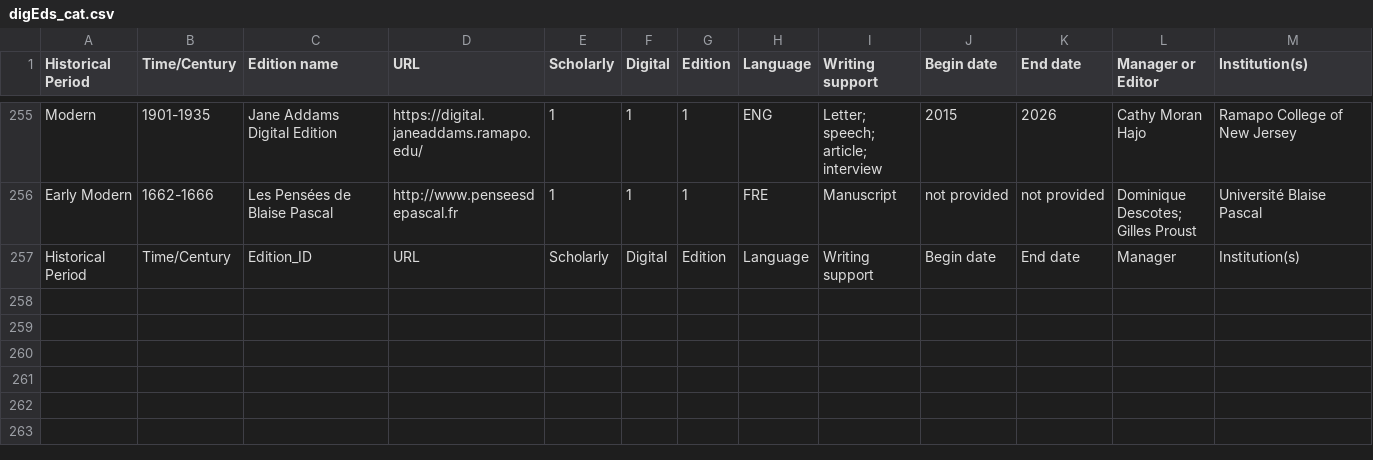
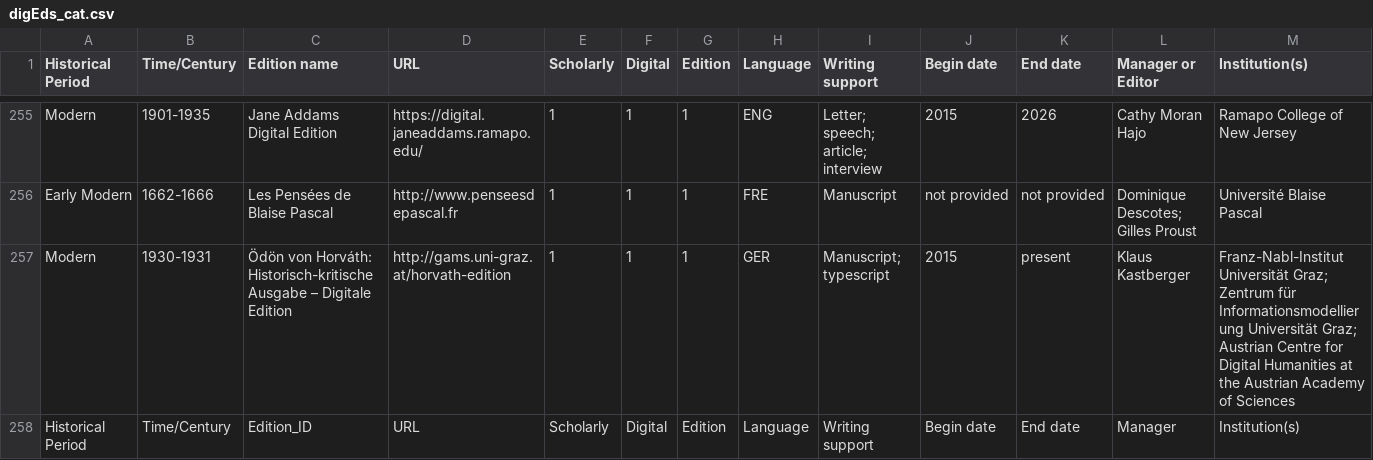
Before and after one commit to gfranzini/digEds_cat, a CSV file: digEds_cat.csv, drawn as a sheet; only a part is shown, gaps mark what is left out; rows hold the shown columns only; the diff names each change by its address in the sheet, - before the commit and + after, or states it on an @@ line.

Commit message:
Added Ödön von Horváth edition
Added by Prof. Klaus Kastberger

```diff
--- a/digEds_cat.csv
+++ b/digEds_cat.csv
+row 257: Modern | 1930-1931 | Ödön von Horváth: Historisch-kritische Ausgabe – Digitale Edition | http://gams.uni-graz.at/horvath-edition | 1 | 1 | 1 | GER | Manuscript; typescript | 2015 | present | Klaus Kastberger | Franz-Nabl-Institut Universität Graz; Zentrum für Informationsmodellierung Universität Graz; Austrian Centre for Digital Humanities at the Austrian Academy of Sciences
```
